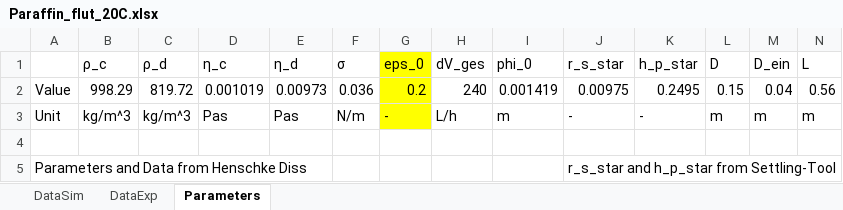
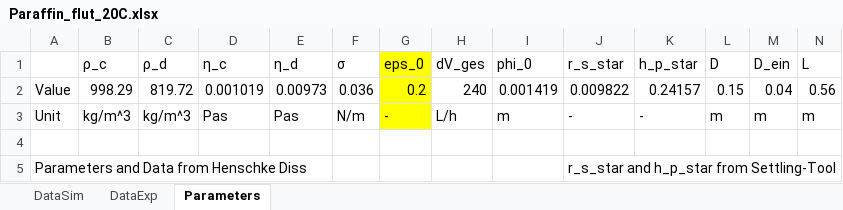
Before and after one commit to iagr98/MA-Model_1, an Excel workbook: Input/Paraffin_flut_20C.xlsx, sheet Parameters, drawn as a sheet; values as stored, in another font and other column widths than the file's, no borders; the diff names each change by its address in the sheet, - before the commit and + after, or states it on an @@ line.

Commit message:
Updated fitting parameters in all excel file inside Input folder. ready to run sozh-detail tests in parallel.

```diff
--- a/Input/Paraffin_flut_20C.xlsx (sheet Parameters)
+++ b/Input/Paraffin_flut_20C.xlsx (sheet Parameters)
-J2 (r_s_star): 0.00975
+J2 (r_s_star): 0.009822
-K2 (h_p_star): 0.2495
+K2 (h_p_star): 0.24157
```
Also changed, not shown: Input/15mmolNa2CO3_30C.xlsx, Input/niba_V1.xlsx, 10 other files.
